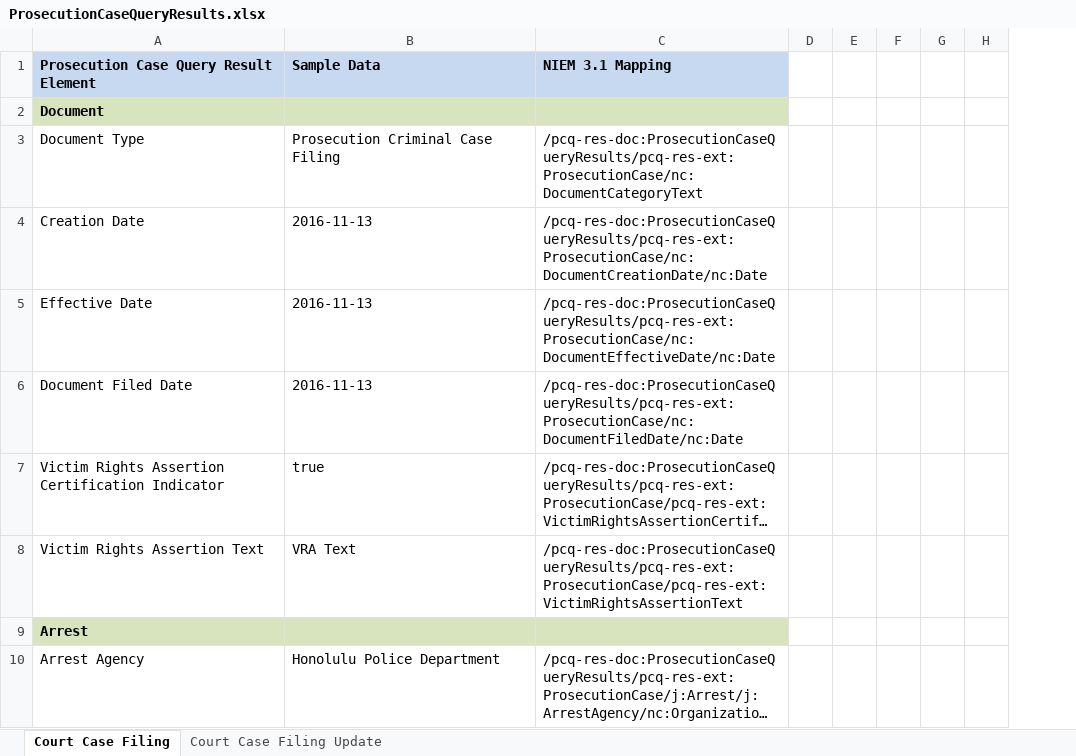
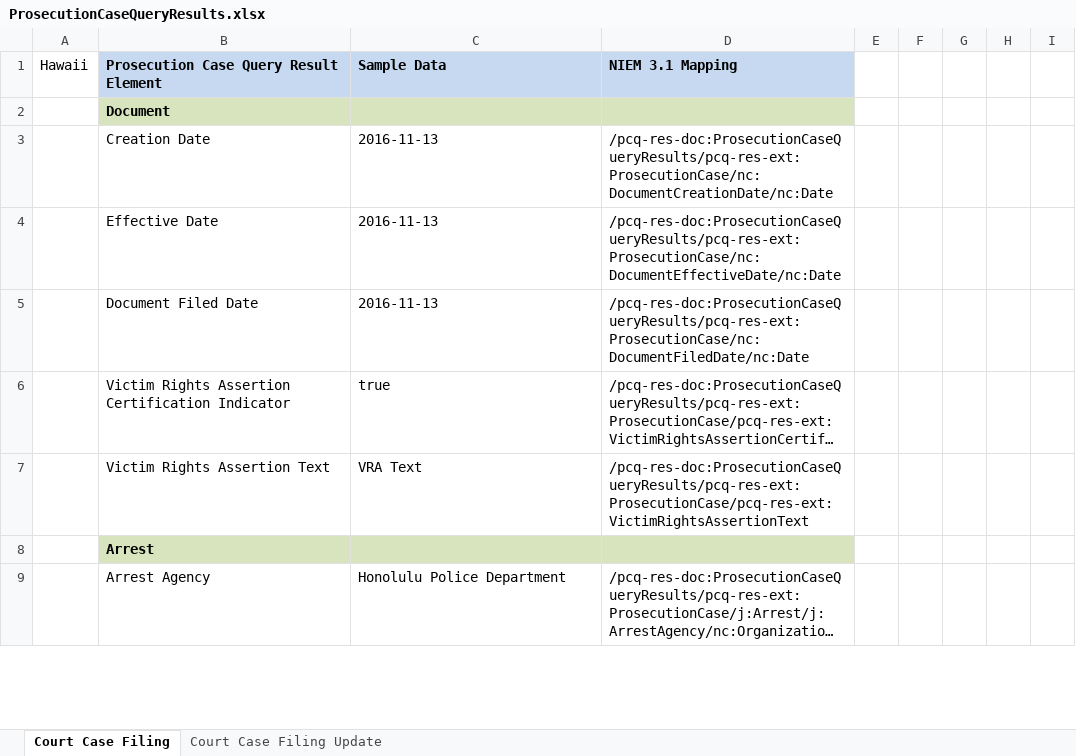
Before and after one commit to scottj7486/main, an Excel workbook: shared/ojb-resources-common/src/main/resources/ssp/Prosecution_Case_Query_Results/artifacts/service_model/information_model/IEPD/documentation/ProsecutionCaseQueryResults.xlsx, sheet Court Case Filing, drawn as a sheet; only a part is shown; long unchanged cells end in …; values as stored, in another font and other column widths than the file's, no borders; removed rows and columns are numbered as before the commit, all else as after; the diff covers the shown part only; the diff names each change by its address in the sheet, - before the commit and + after, or states it on an @@ line.

Commit message:
Update Prosecution Case Query Results and Case Filing Decision Reporting SSPs for Hawaii requirements.

```diff
--- a/shared/ojb-resources-common/src/main/resources/ssp/Prosecution_Case_Query_Results/artifacts/service_model/information_model/IEPD/documentation/ProsecutionCaseQueryResults.xlsx (sheet Court Case Filing)
+++ b/shared/ojb-resources-common/src/main/resources/ssp/Prosecution_Case_Query_Results/artifacts/service_model/information_model/IEPD/documentation/ProsecutionCaseQueryResults.xlsx (sheet Court Case Filing)
+column A (Hawaii), empty
-column D, empty
+column H, empty
-row 3: Document Type | Prosecution Criminal Case Filing | /pcq-res-doc:ProsecutionCaseQueryResults/pcq-res-ext:ProsecutionCase/nc:DocumentCategoryText
```
Also changed, not shown: 43 added rows, 2 removed rows, 10 edited cells and cell formats elsewhere in this sheet, 50 other files.
